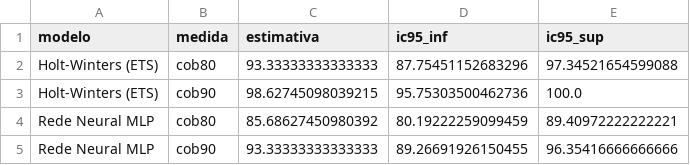
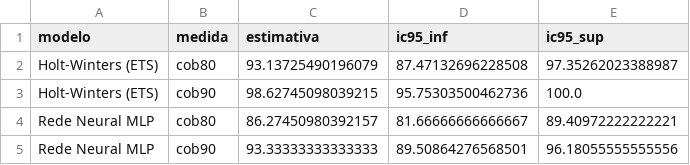
Before and after one commit to kevinlimaeng20/ia-demanda-sazonal-pmc, a CSV file: saidas/revisao/simulacao_ic_coberturas_blocos.csv, drawn as a sheet.

```diff
--- a/saidas/revisao/simulacao_ic_coberturas_blocos.csv
+++ b/saidas/revisao/simulacao_ic_coberturas_blocos.csv
@@ -1,5 +1,5 @@
 modelo,medida,estimativa,ic95_inf,ic95_sup
-Holt-Winters (ETS),cob80,93.33333333333333,87.75451152683296,97.34521654599088
+Holt-Winters (ETS),cob80,93.13725490196079,87.47132696228508,97.35262023388987
 Holt-Winters (ETS),cob90,98.62745098039215,95.75303500462736,100.0
-Rede Neural MLP,cob80,85.68627450980392,80.19222259099459,89.40972222222221
-Rede Neural MLP,cob90,93.33333333333333,89.26691926150455,96.35416666666666
+Rede Neural MLP,cob80,86.27450980392157,81.66666666666667,89.40972222222221
+Rede Neural MLP,cob90,93.33333333333333,89.50864276568501,96.18055555555556
```
Also changed, not shown: saidas/revisao/simulacao_por_horizonte.csv, saidas/revisao/simulacao_por_mes_alvo.csv, 2 other files.
